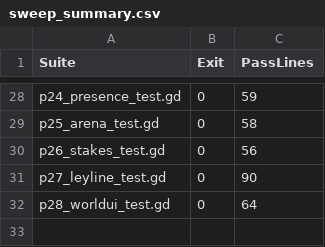
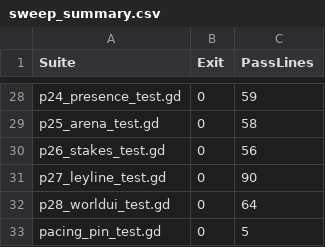
Before and after one commit to FrigidKingX1/CultivationNation, a CSV file: docs/qa/p22/sweep_summary.csv, drawn as a sheet; only a part is shown, gaps mark what is left out.

Commit message:
feat(0.28b): pacing pin + warden budget armor, tuning inventory, zero tuning

```diff
--- a/docs/qa/p22/sweep_summary.csv
+++ b/docs/qa/p22/sweep_summary.csv
@@ -32 +32,2 @@
 "p28_worldui_test.gd","0","64"
+"pacing_pin_test.gd","0","5"
```
Also changed, not shown: 13 other files.
